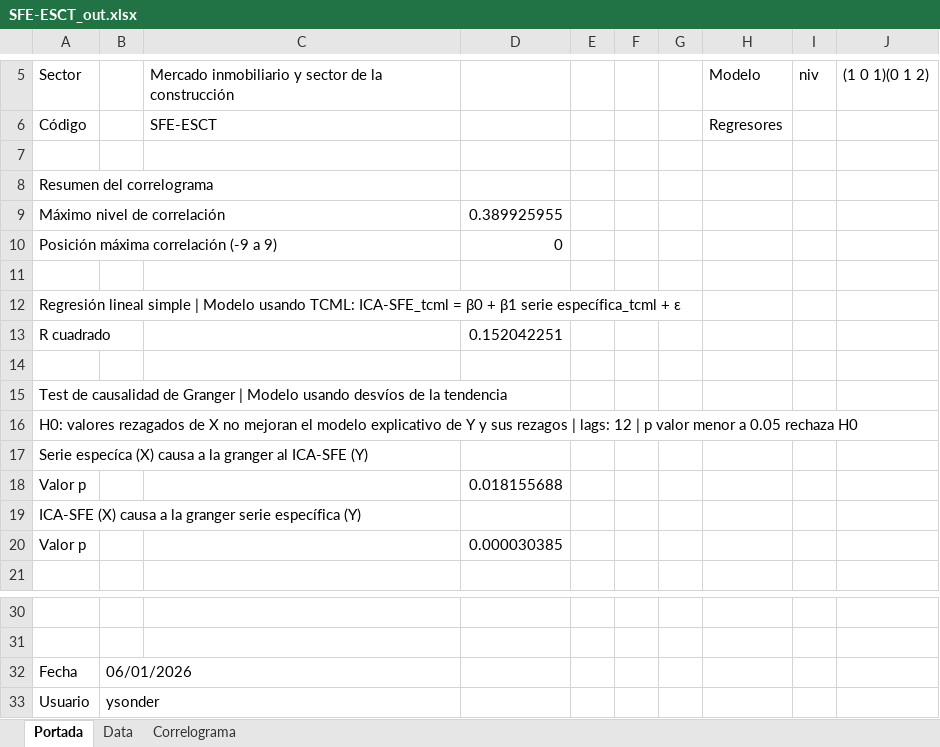
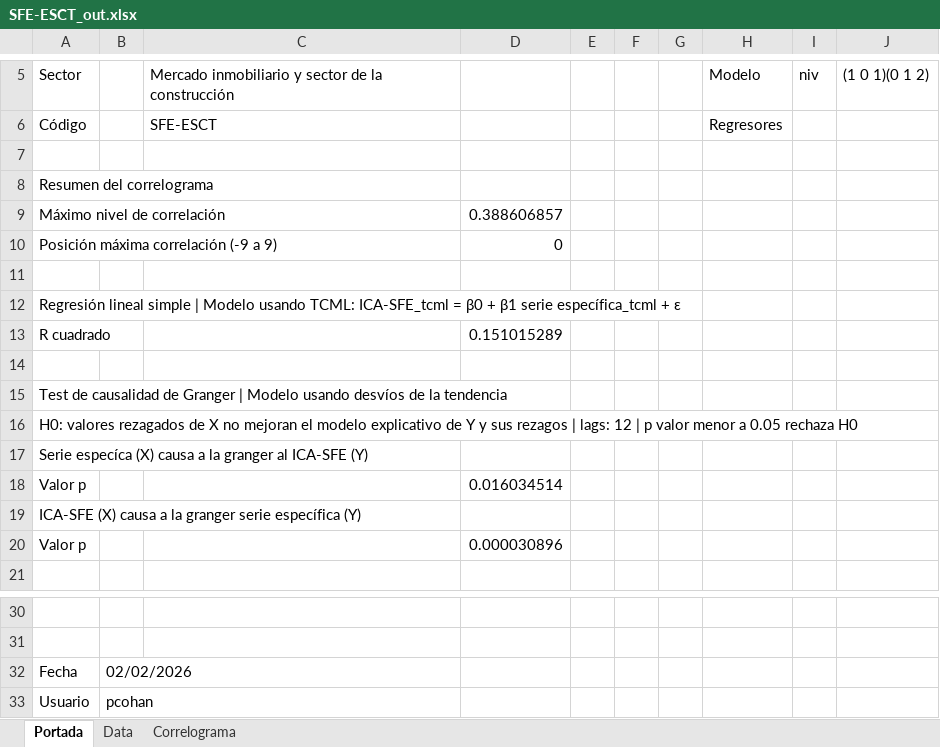
Before and after one commit to CES-BCSF/ces-bcsf.github.io, an Excel workbook: web_ces/indicadores/SFE-ESCT_out.xlsx, sheet Portada, drawn as a sheet; only a part is shown, gaps mark what is left out; values as stored, in another font and other column widths than the file's, no borders; the diff names each change by its address in the sheet, - before the commit and + after, or states it on an @@ line.

```diff
--- a/web_ces/indicadores/SFE-ESCT_out.xlsx (sheet Portada)
+++ b/web_ces/indicadores/SFE-ESCT_out.xlsx (sheet Portada)
-D9: 0.389925955
+D9: 0.388606857
-D13: 0.152042251
+D13: 0.151015289
-D18: 0.018155688
+D18: 0.016034514
-D20: 0.000030385
+D20: 0.000030896
-B32: 06/01/2026
+B32: 02/02/2026
-B33: ysonder
+B33: pcohan
```
Also changed, not shown: sheet Data, sheet Correlograma, web_ces/indicadores/SFE-ESC1_out.xlsx, 2 other files.
